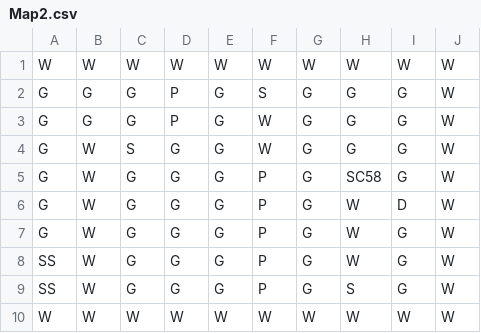
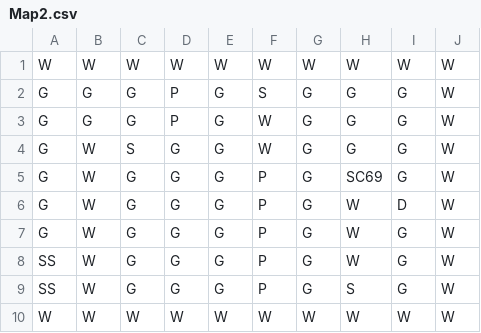
Before and after one commit to KalBence/ProjLabProto, a CSV file: Map2.csv, drawn as a sheet.

```diff
--- a/Map2.csv
+++ b/Map2.csv
@@ -4,3 +4,3 @@ G;G;G;P;G;W;G;G;G;W
 G;W;S;G;G;W;G;G;G;W
-G;W;G;G;G;P;G;SC58;G;W
+G;W;G;G;G;P;G;SC69;G;W
 G;W;G;G;G;P;G;W;D;W
```
Also changed, not shown: 7 other files.
